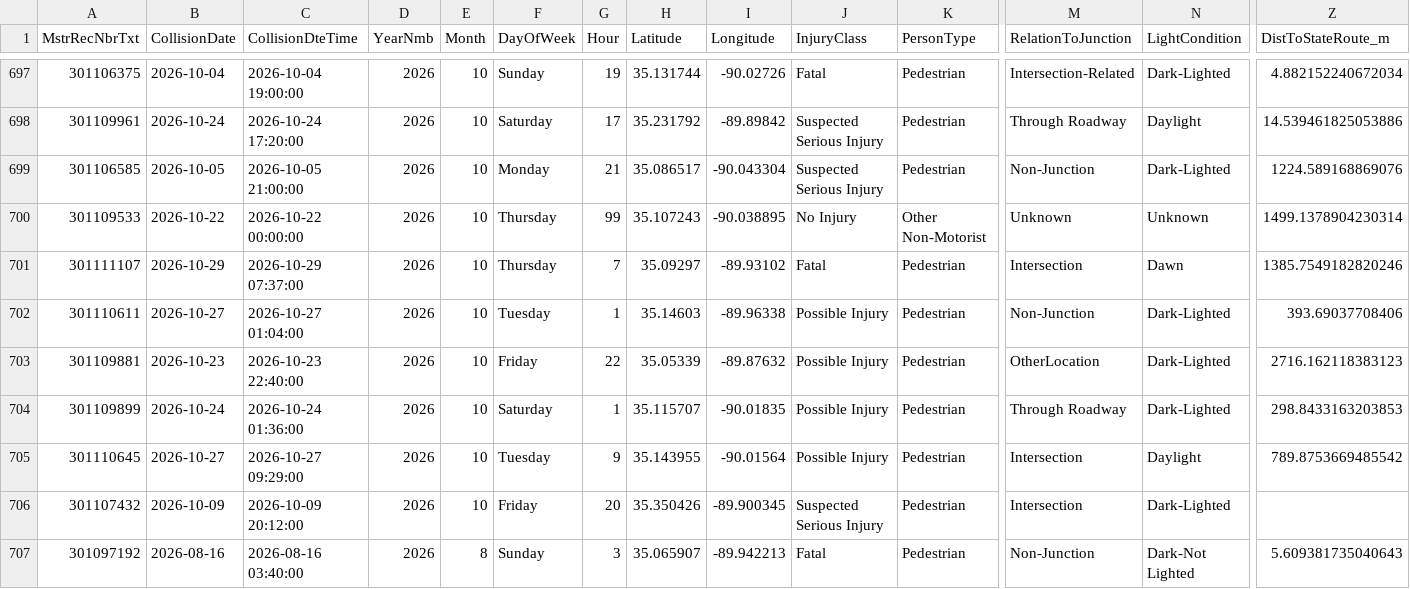
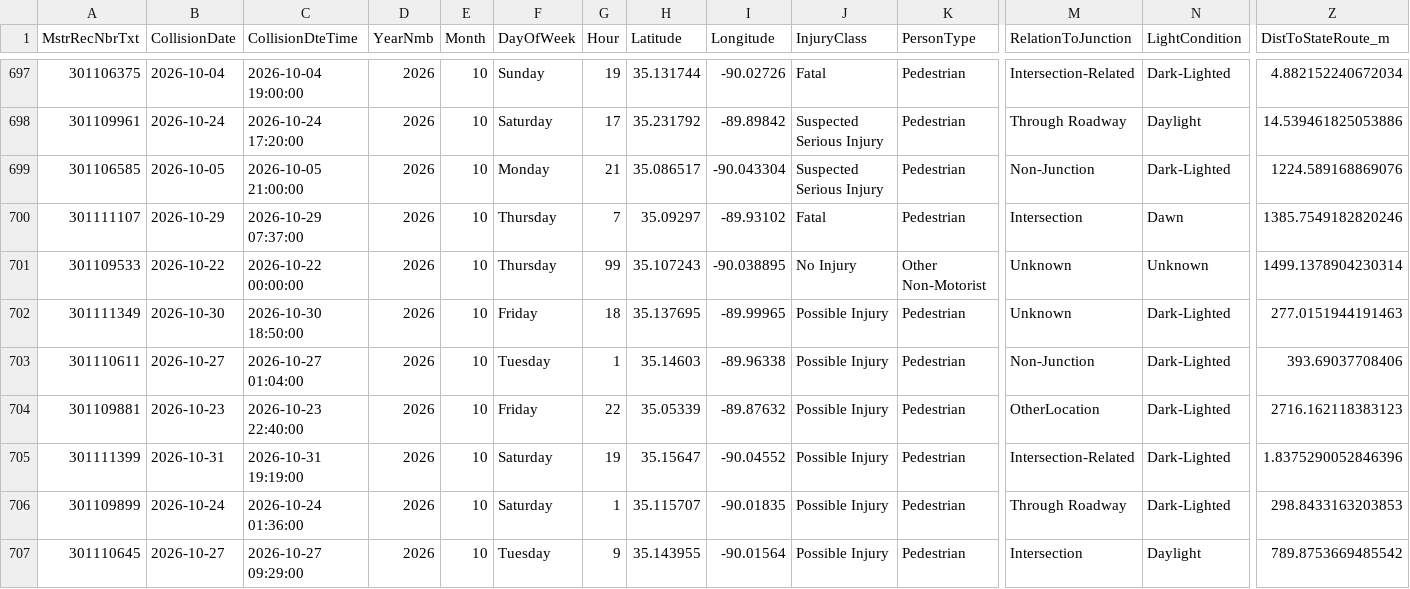
Before and after one commit to sdesai25unc/Memphis-Pedestrian-Incident-Context-Visualizer, a CSV file: data/processed/shelby_crashes_classified.csv, drawn as a sheet; only a part is shown, gaps mark what is left out; the shorter side is filled out with more unchanged rows; addresses are those after the commit; rows hold the shown columns only; the diff names each change by its address in the sheet, - before the commit and + after, or states it on an @@ line.

```diff
--- a/data/processed/shelby_crashes_classified.csv
+++ b/data/processed/shelby_crashes_classified.csv
+row 700: 301111107 | 2026-10-29 | 2026-10-29 07:37:00 | 2026 | 10 | Thursday | 7 | 35.09297 | -89.93102 | Fatal | Pedestrian | Intersection | Dawn | 1385.7549182820246
-A702 (MstrRecNbrTxt): 301111107
+A702 (MstrRecNbrTxt): 301111349
-B702 (CollisionDate): 2026-10-29
+B702 (CollisionDate): 2026-10-30
-C702 (CollisionDteTime): 2026-10-29 07:37:00
+C702 (CollisionDteTime): 2026-10-30 18:50:00
-F702 (DayOfWeek): Thursday
+F702 (DayOfWeek): Friday
-G702 (Hour): 7
+G702 (Hour): 18
-H702 (Latitude): 35.09297
+H702 (Latitude): 35.137695
-I702 (Longitude): -89.93102
+I702 (Longitude): -89.99965
-J702 (InjuryClass): Fatal
+J702 (InjuryClass): Possible Injury
-M702 (RelationToJunction): Intersection
+M702 (RelationToJunction): Unknown
-N702 (LightCondition): Dawn
+N702 (LightCondition): Dark-Lighted
-Z702 (DistToStateRoute_m): 1385.7549182820246
+Z702 (DistToStateRoute_m): 277.0151944191463
+row 705: 301111399 | 2026-10-31 | 2026-10-31 19:19:00 | 2026 | 10 | Saturday | 19 | 35.15647 | -90.04552 | Possible Injury | Pedestrian | Intersection-Related | Dark-Lighted | 1.8375290052846396
```
Also changed, not shown: data/processed/shelby_crashes_classified_seg.csv, data/processed/shelby_crashes_final.csv, 16 other files.
